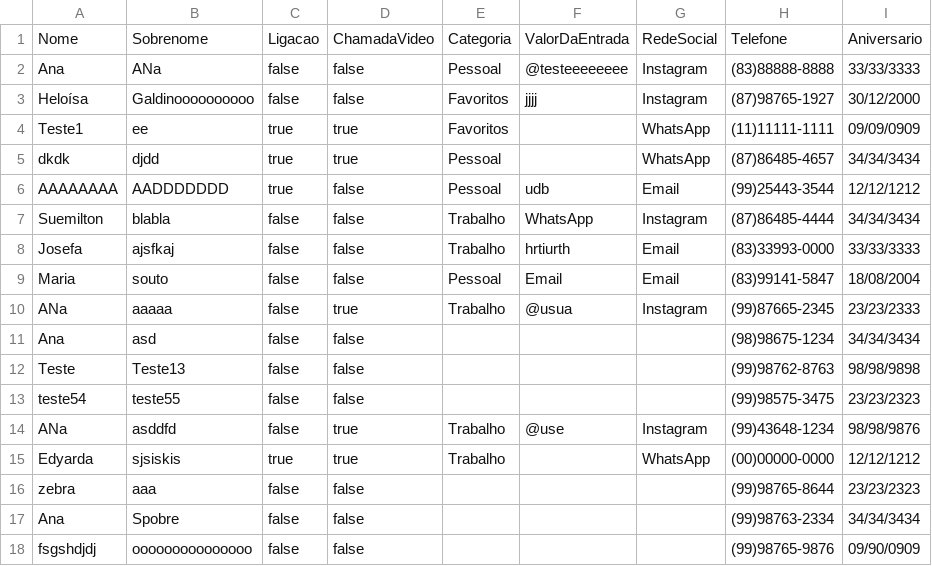
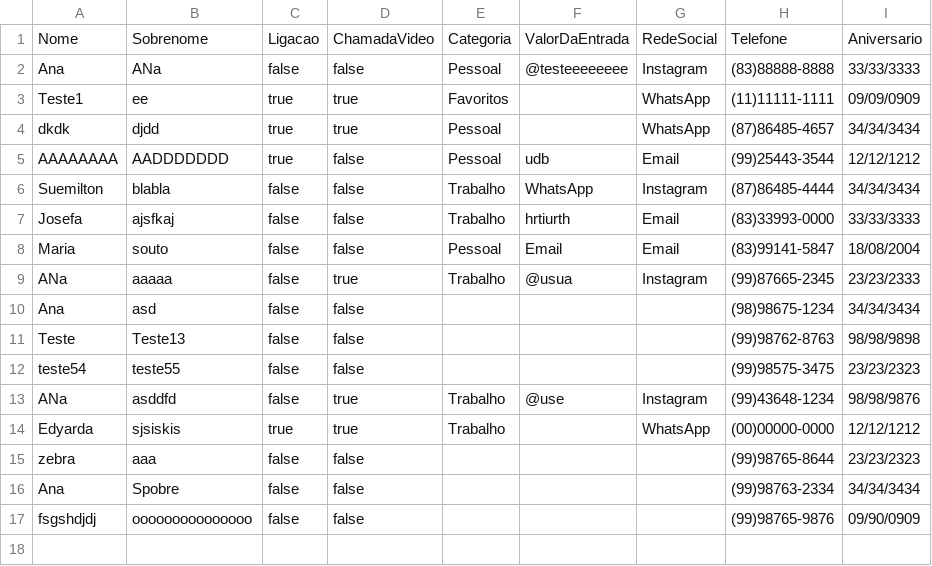
Before and after one commit to claradiass/AgendadeContatos2, a CSV file: data.csv, drawn as a sheet.

Commit message:
......

```diff
--- a/data.csv
+++ b/data.csv
@@ -2,3 +2,2 @@ Nome,Sobrenome,Ligacao,ChamadaVideo,Categoria,ValorDaEntrada,RedeSocial,Telefone
 Ana,ANa,false,false,Pessoal,@testeeeeeeee,Instagram,(83)88888-8888,33/33/3333
-Heloísa,Galdinoooooooooo,false,false,Favoritos,jjjj,Instagram,(87)98765-1927,30/12/2000
 Teste1,ee,true,true,Favoritos,,WhatsApp,(11)11111-1111,09/09/0909
```
